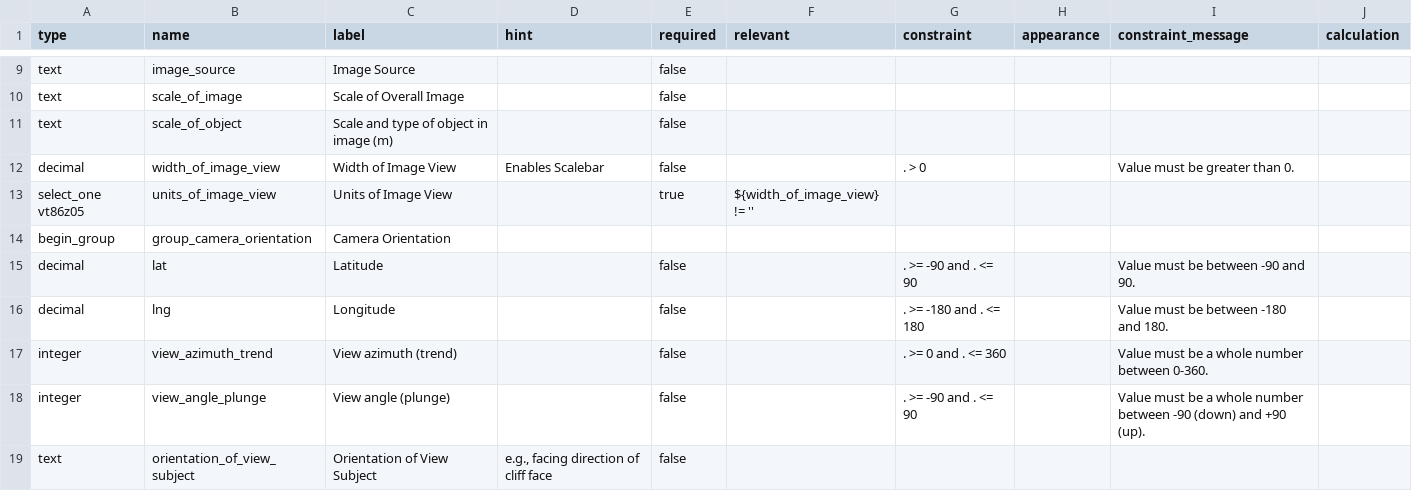
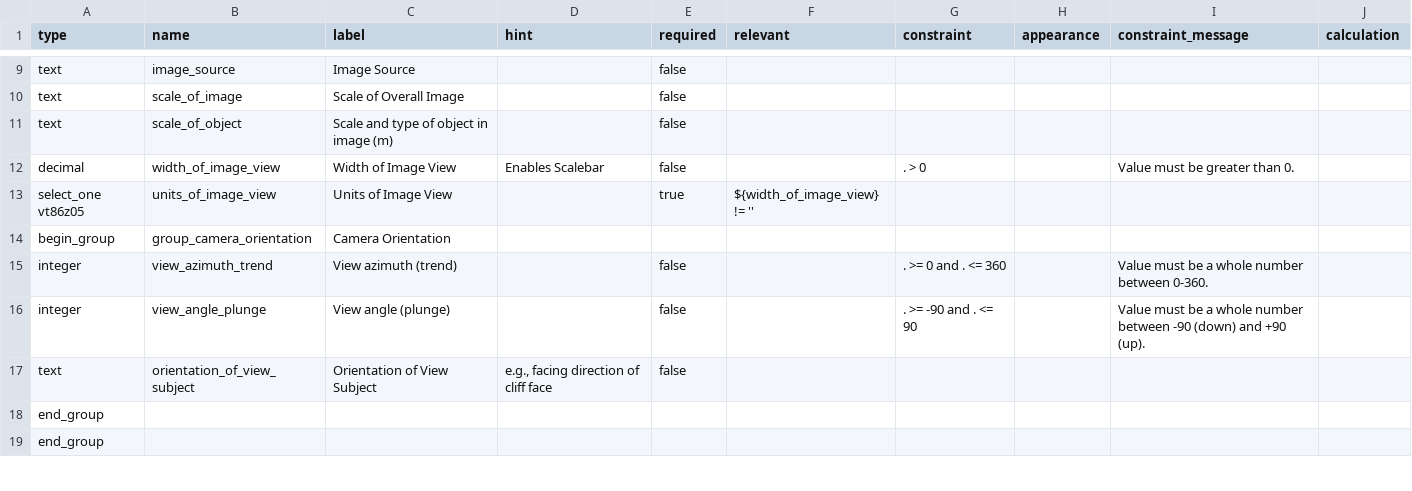
Before and after one commit to StraboSpot/strabo-mobile, a CSV file: www/app/data-models/image_properties-survey.csv, drawn as a sheet; only a part is shown, gaps mark what is left out; the shorter side is filled out with more unchanged rows; the diff names each change by its address in the sheet, - before the commit and + after, or states it on an @@ line.

Commit message:
removed lat and lng from images

```diff
--- a/www/app/data-models/image_properties-survey.csv
+++ b/www/app/data-models/image_properties-survey.csv
-row 15: decimal | lat | Latitude |  | false |  | . >= -90 and . <= 90 |  | Value must be between -90 and 90.
-row 16: decimal | lng | Longitude |  | false |  | . >= -180 and . <= 180 |  | Value must be between -180 and 180.
```
Also changed, not shown: 1 other file.
